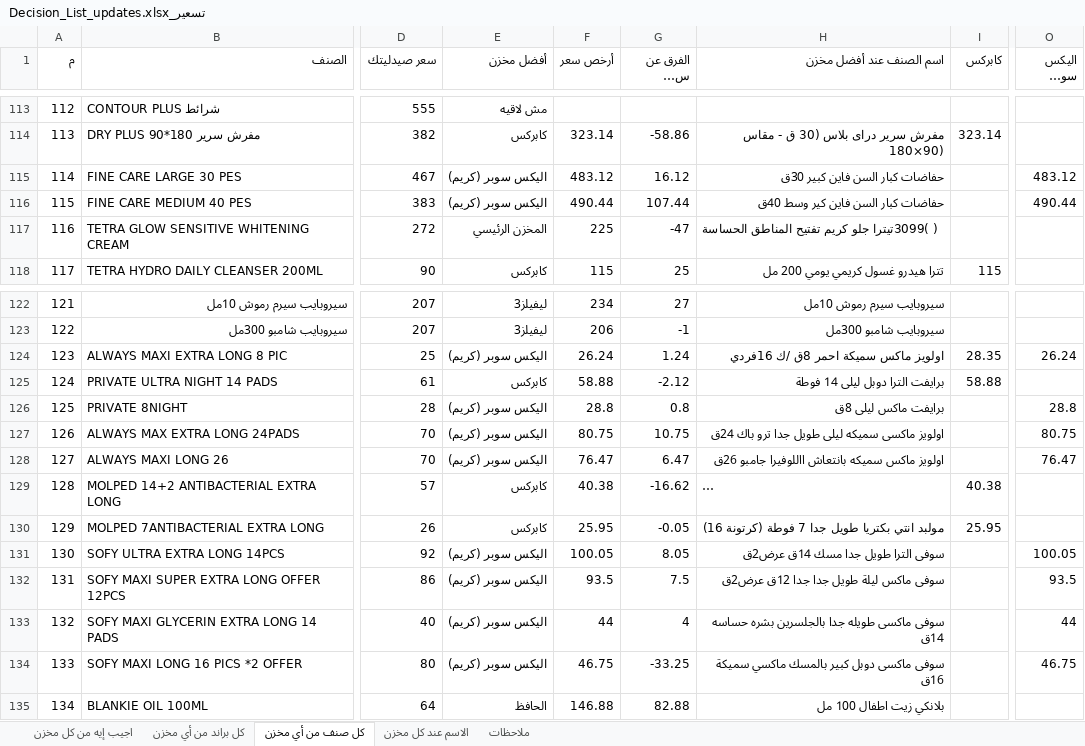
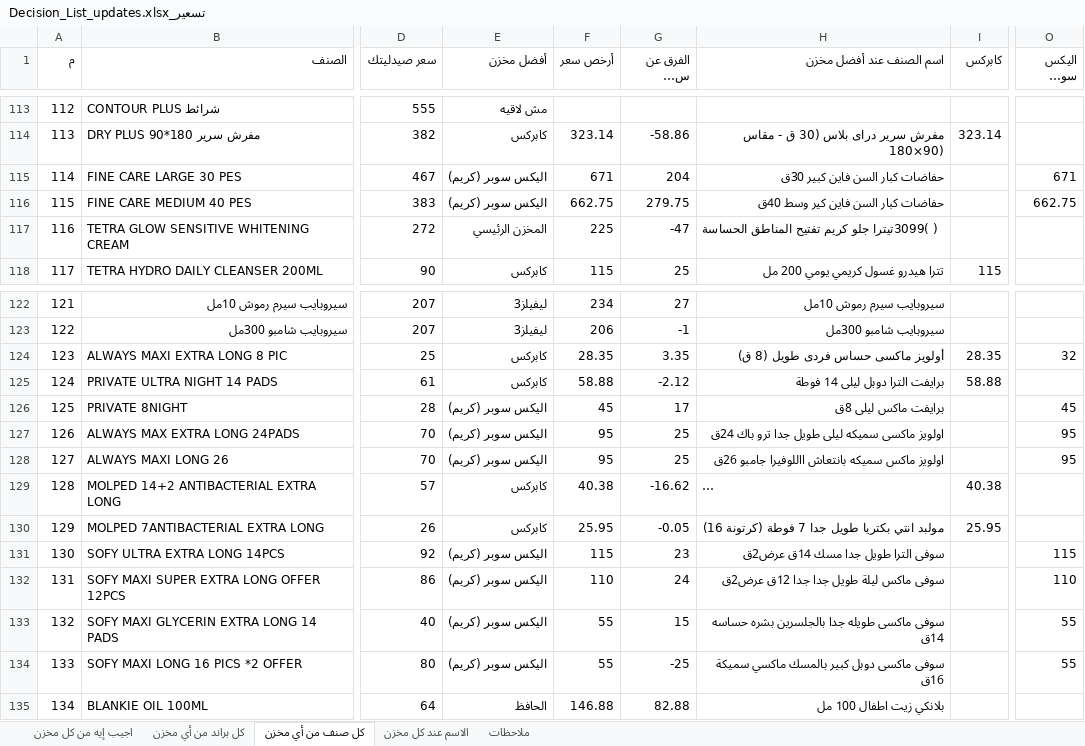
Before and after one commit to taroook777/tarek-elaskary, an Excel workbook: cosmo-pricing/تسعير_Decision_List_updates.xlsx, sheet كل صنف من أي مخزن, drawn as a sheet; only a part is shown, gaps mark what is left out; long unchanged cells end in …; values as stored, in another font and other column widths than the file's, no cell formats; the diff covers the shown part only; the diff names each change by its address in the sheet, - before the commit and + after, or states it on an @@ line.

```diff
--- a/cosmo-pricing/تسعير_Decision_List_updates.xlsx (sheet كل صنف من أي مخزن)
+++ b/cosmo-pricing/تسعير_Decision_List_updates.xlsx (sheet كل صنف من أي مخزن)
-F115 (أرخص سعر): 483.12
+F115 (أرخص سعر): 671
-G115 (الفرق عن سعر صيدليتك): 16.12
+G115 (الفرق عن سعر صيدليتك): 204
-O115 (اليكس سوبر (كريم)): 483.12
+O115 (اليكس سوبر (كريم)): 671
-F116 (أرخص سعر): 490.44
+F116 (أرخص سعر): 662.75
-G116 (الفرق عن سعر صيدليتك): 107.44
+G116 (الفرق عن سعر صيدليتك): 279.75
-O116 (اليكس سوبر (كريم)): 490.44
+O116 (اليكس سوبر (كريم)): 662.75
-E124 (أفضل مخزن): اليكس سوبر (كريم)
+E124 (أفضل مخزن): كابركس
-F124 (أرخص سعر): 26.24
+F124 (أرخص سعر): 28.35
-G124 (الفرق عن سعر صيدليتك): 1.24
+G124 (الفرق عن سعر صيدليتك): 3.35
-H124 (اسم الصنف عند أفضل مخزن): اولويز ماكس سميكة احمر 8ق /ك 16فردي
+H124 (اسم الصنف عند أفضل مخزن): أولويز ماكسى حساس فردى طويل (8 ق)
-O124 (اليكس سوبر (كريم)): 26.24
+O124 (اليكس سوبر (كريم)): 32
-F126 (أرخص سعر): 28.8
+F126 (أرخص سعر): 45
-G126 (الفرق عن سعر صيدليتك): 0.8
+G126 (الفرق عن سعر صيدليتك): 17
-O126 (اليكس سوبر (كريم)): 28.8
+O126 (اليكس سوبر (كريم)): 45
-F127 (أرخص سعر): 80.75
+F127 (أرخص سعر): 95
-G127 (الفرق عن سعر صيدليتك): 10.75
+G127 (الفرق عن سعر صيدليتك): 25
-O127 (اليكس سوبر (كريم)): 80.75
+O127 (اليكس سوبر (كريم)): 95
-F128 (أرخص سعر): 76.47
+F128 (أرخص سعر): 95
-G128 (الفرق عن سعر صيدليتك): 6.47
+G128 (الفرق عن سعر صيدليتك): 25
-O128 (اليكس سوبر (كريم)): 76.47
+O128 (اليكس سوبر (كريم)): 95
-F131 (أرخص سعر): 100.05
+F131 (أرخص سعر): 115
-G131 (الفرق عن سعر صيدليتك): 8.05
+G131 (الفرق عن سعر صيدليتك): 23
-O131 (اليكس سوبر (كريم)): 100.05
+O131 (اليكس سوبر (كريم)): 115
-F132 (أرخص سعر): 93.5
+F132 (أرخص سعر): 110
-G132 (الفرق عن سعر صيدليتك): 7.5
+G132 (الفرق عن سعر صيدليتك): 24
-O132 (اليكس سوبر (كريم)): 93.5
+O132 (اليكس سوبر (كريم)): 110
-F133 (أرخص سعر): 44
+F133 (أرخص سعر): 55
-G133 (الفرق عن سعر صيدليتك): 4
+G133 (الفرق عن سعر صيدليتك): 15
-O133 (اليكس سوبر (كريم)): 44
+O133 (اليكس سوبر (كريم)): 55
-F134 (أرخص سعر): 46.75
+F134 (أرخص سعر): 55
-G134 (الفرق عن سعر صيدليتك): -33.25
+G134 (الفرق عن سعر صيدليتك): -25
-O134 (اليكس سوبر (كريم)): 46.75
+O134 (اليكس سوبر (كريم)): 55
```
Also changed, not shown: 94 edited cells elsewhere in this sheet, sheet كل براند من أي مخزن, sheet اجيب إيه من كل مخزن, sheet الاسم عند كل مخزن, sheet ملاحظات, cell formats.
